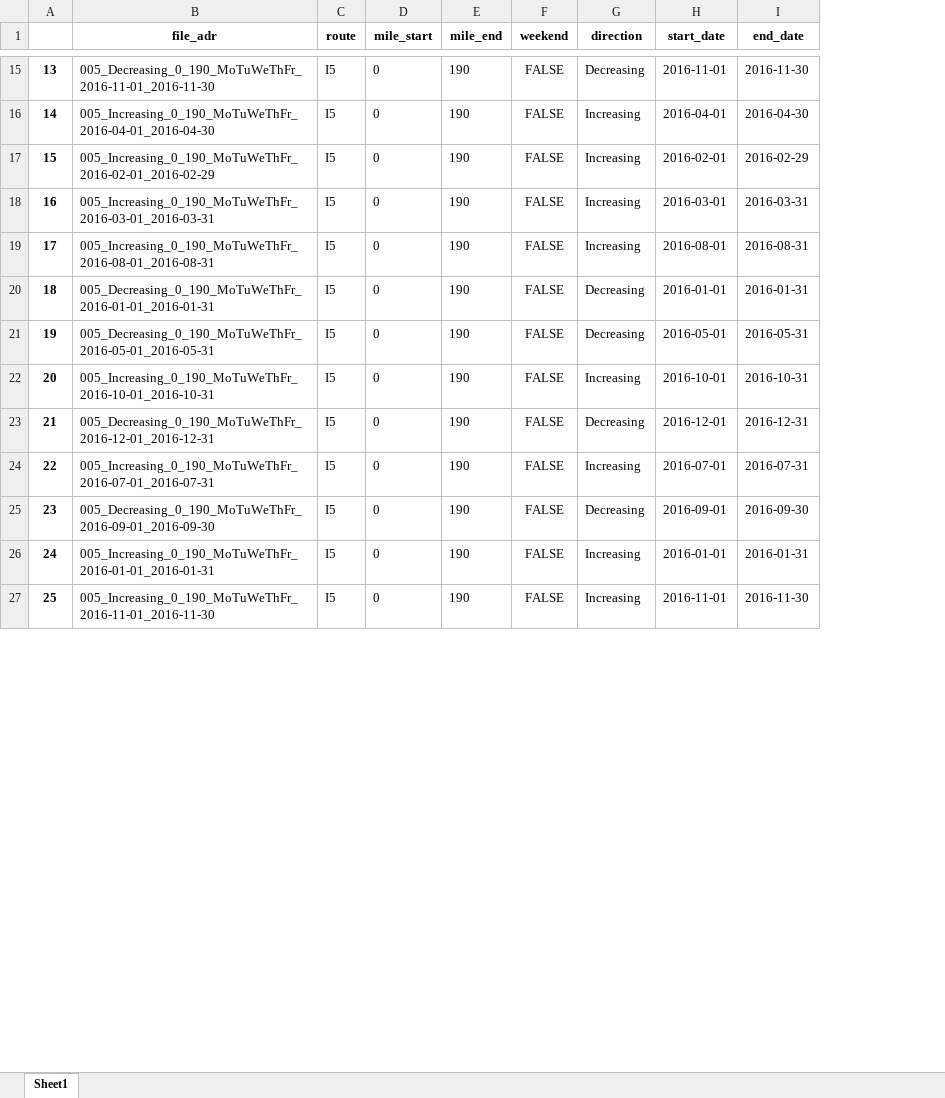
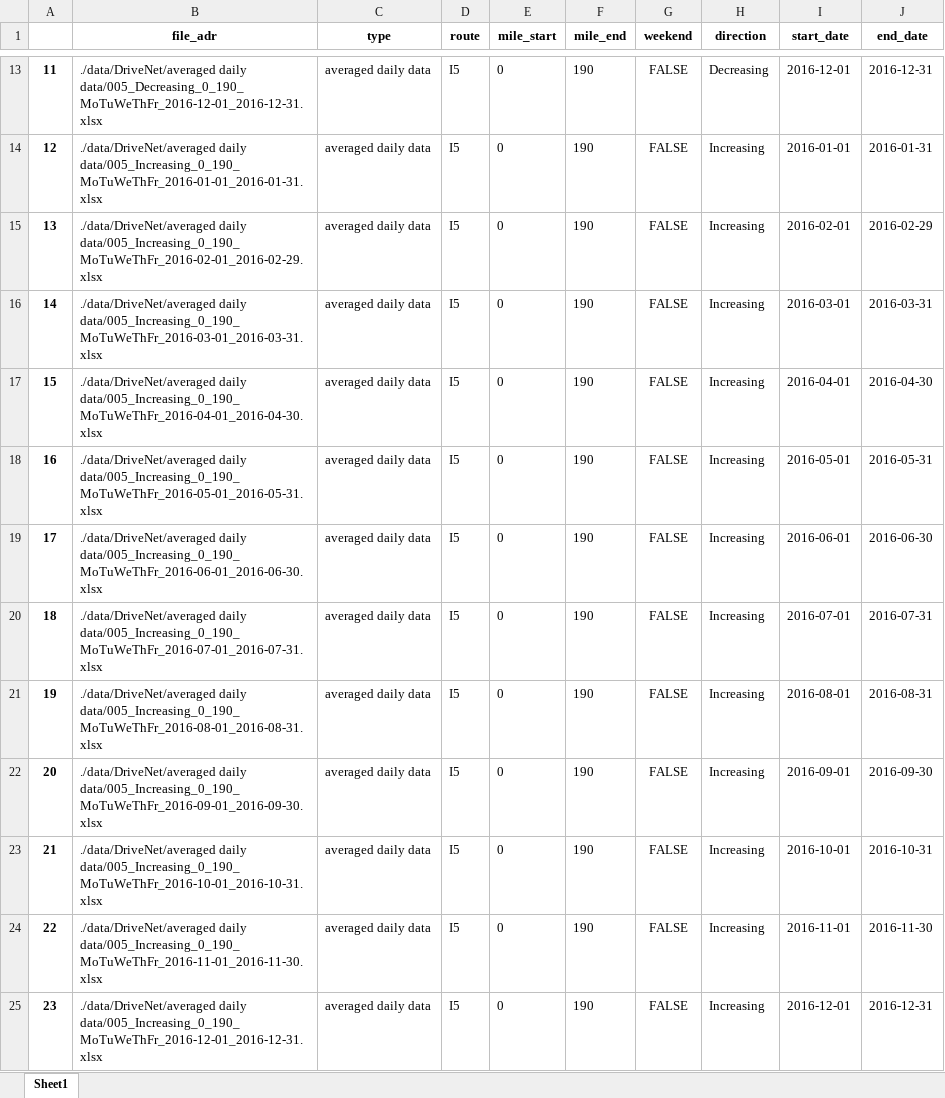
Before and after one commit to BlueSoheil99/uw_cet522_project, an Excel workbook: data/metadata.xlsx, sheet Sheet1, drawn as a sheet; only a part is shown, gaps mark what is left out; values as stored, in another font and other column widths than the file's, no borders; removed rows and columns are numbered as before the commit, all else as after; the diff covers the shown part only; the diff names each change by its address in the sheet, - before the commit and + after, or states it on an @@ line.

Commit message:
organized the project, revised metadata creation, added data query module, added a function for fundumental diagram (FD) creation

```diff
--- a/data/metadata.xlsx (sheet Sheet1)
+++ b/data/metadata.xlsx (sheet Sheet1)
+column C (type), rows 13-24: all averaged daily data
@@ column A renumbered from row 3 down @@
-B13 (file_adr): 005_Decreasing_0_190_MoTuWeThFr_2016-11-01_2016-11-30
+B13 (file_adr): ./data/DriveNet/averaged daily data/005_Decreasing_0_190_MoTuWeThFr_2016-12-01_2016-12-31.xlsx
-I13 (start_date): 2016-11-01
+I13 (start_date): 2016-12-01
-J13 (end_date): 2016-11-30
+J13 (end_date): 2016-12-31
-B14 (file_adr): 005_Increasing_0_190_MoTuWeThFr_2016-04-01_2016-04-30
+B14 (file_adr): ./data/DriveNet/averaged daily data/005_Increasing_0_190_MoTuWeThFr_2016-01-01_2016-01-31.xlsx
-I14 (start_date): 2016-04-01
+I14 (start_date): 2016-01-01
-J14 (end_date): 2016-04-30
+J14 (end_date): 2016-01-31
-B15 (file_adr): 005_Increasing_0_190_MoTuWeThFr_2016-02-01_2016-02-29
+B15 (file_adr): ./data/DriveNet/averaged daily data/005_Increasing_0_190_MoTuWeThFr_2016-02-01_2016-02-29.xlsx
-B16 (file_adr): 005_Increasing_0_190_MoTuWeThFr_2016-03-01_2016-03-31
+B16 (file_adr): ./data/DriveNet/averaged daily data/005_Increasing_0_190_MoTuWeThFr_2016-03-01_2016-03-31.xlsx
-B17 (file_adr): 005_Increasing_0_190_MoTuWeThFr_2016-08-01_2016-08-31
+B17 (file_adr): ./data/DriveNet/averaged daily data/005_Increasing_0_190_MoTuWeThFr_2016-04-01_2016-04-30.xlsx
-I17 (start_date): 2016-08-01
+I17 (start_date): 2016-04-01
-J17 (end_date): 2016-08-31
+J17 (end_date): 2016-04-30
-row 20: 18 | 005_Decreasing_0_190_MoTuWeThFr_2016-01-01_2016-01-31 | I5 | 0 | 190 | FALSE | Decreasing | 2016-01-01 | 2016-01-31
-B18 (file_adr): 005_Decreasing_0_190_MoTuWeThFr_2016-05-01_2016-05-31
+B18 (file_adr): ./data/DriveNet/averaged daily data/005_Increasing_0_190_MoTuWeThFr_2016-05-01_2016-05-31.xlsx
-H18 (direction): Decreasing
+H18 (direction): Increasing
-B19 (file_adr): 005_Increasing_0_190_MoTuWeThFr_2016-10-01_2016-10-31
+B19 (file_adr): ./data/DriveNet/averaged daily data/005_Increasing_0_190_MoTuWeThFr_2016-06-01_2016-06-30.xlsx
-I19 (start_date): 2016-10-01
+I19 (start_date): 2016-06-01
-J19 (end_date): 2016-10-31
+J19 (end_date): 2016-06-30
-B20 (file_adr): 005_Decreasing_0_190_MoTuWeThFr_2016-12-01_2016-12-31
+B20 (file_adr): ./data/DriveNet/averaged daily data/005_Increasing_0_190_MoTuWeThFr_2016-07-01_2016-07-31.xlsx
-H20 (direction): Decreasing
+H20 (direction): Increasing
-I20 (start_date): 2016-12-01
+I20 (start_date): 2016-07-01
-J20 (end_date): 2016-12-31
+J20 (end_date): 2016-07-31
-B21 (file_adr): 005_Increasing_0_190_MoTuWeThFr_2016-07-01_2016-07-31
+B21 (file_adr): ./data/DriveNet/averaged daily data/005_Increasing_0_190_MoTuWeThFr_2016-08-01_2016-08-31.xlsx
-I21 (start_date): 2016-07-01
+I21 (start_date): 2016-08-01
-J21 (end_date): 2016-07-31
+J21 (end_date): 2016-08-31
-B22 (file_adr): 005_Decreasing_0_190_MoTuWeThFr_2016-09-01_2016-09-30
+B22 (file_adr): ./data/DriveNet/averaged daily data/005_Increasing_0_190_MoTuWeThFr_2016-09-01_2016-09-30.xlsx
-H22 (direction): Decreasing
+H22 (direction): Increasing
-B23 (file_adr): 005_Increasing_0_190_MoTuWeThFr_2016-01-01_2016-01-31
+B23 (file_adr): ./data/DriveNet/averaged daily data/005_Increasing_0_190_MoTuWeThFr_2016-10-01_2016-10-31.xlsx
-I23 (start_date): 2016-01-01
+I23 (start_date): 2016-10-01
-J23 (end_date): 2016-01-31
+J23 (end_date): 2016-10-31
-B24 (file_adr): 005_Increasing_0_190_MoTuWeThFr_2016-11-01_2016-11-30
+B24 (file_adr): ./data/DriveNet/averaged daily data/005_Increasing_0_190_MoTuWeThFr_2016-11-01_2016-11-30.xlsx
+row 25: 23 | ./data/DriveNet/averaged daily data/005_Increasing_0_190_MoTuWeThFr_2016-12-01_2016-12-31.xlsx | averaged daily data | I5 | 0 | 190 | FALSE | Increasing | 2016-12-01 | 2016-12-31
```
Also changed, not shown: 1 added row, 2 removed rows and 60 edited cells elsewhere in this sheet, 6 other files.
